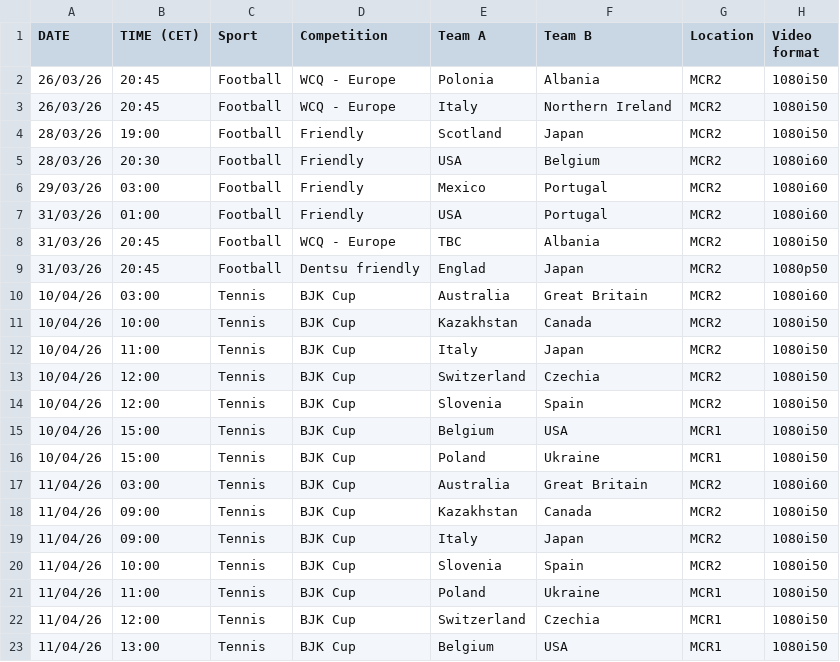
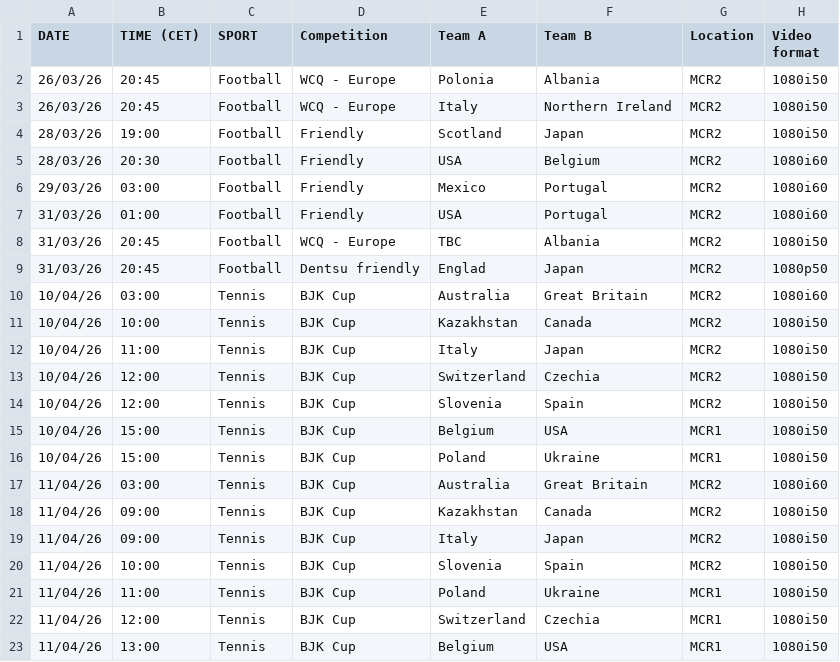
Before and after one commit to fulvioferrara1984-hub/TGISport_Dashboard, a CSV file: eventi.csv, drawn as a sheet; only a part is shown; the diff names each change by its address in the sheet, - before the commit and + after, or states it on an @@ line.

Commit message:
Update eventi.csv

```diff
--- a/eventi.csv
+++ b/eventi.csv
-C1: Sport
+C1: SPORT
```
